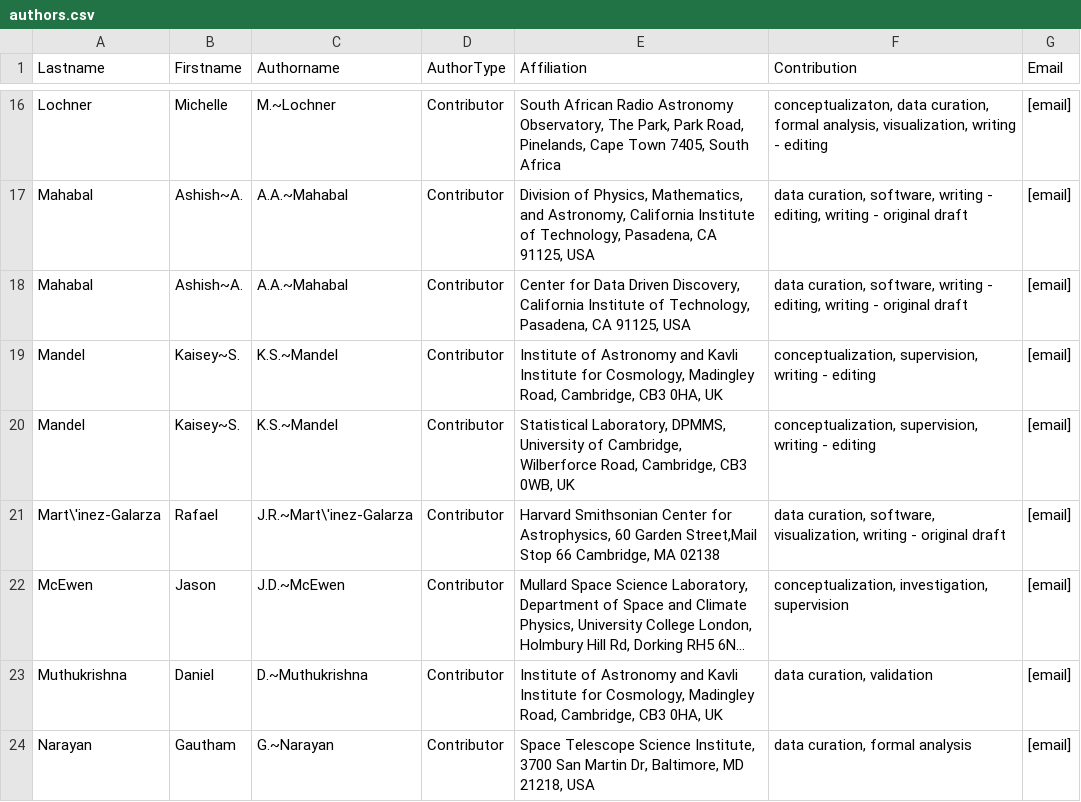
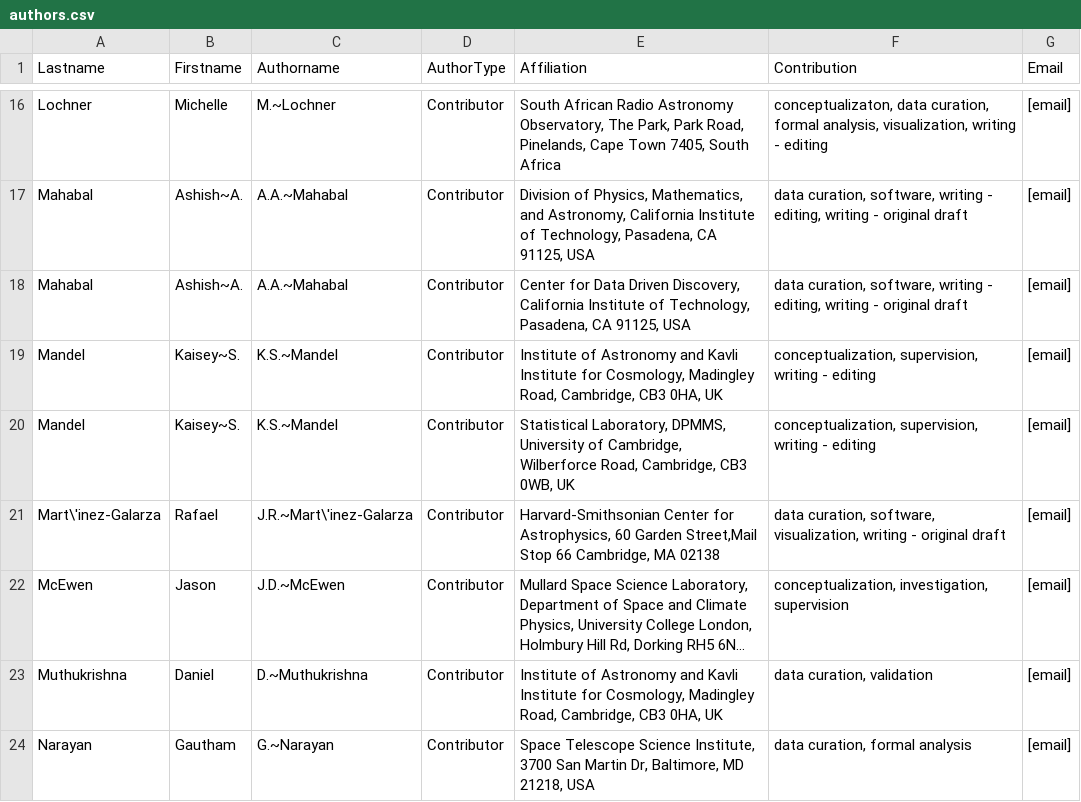
Before and after one commit to aimalz/proclam, a CSV file: paper/authors.csv, drawn as a sheet; only a part is shown, gaps mark what is left out; long unchanged cells end in …; the diff names each change by its address in the sheet, - before the commit and + after, or states it on an @@ line.

Commit message:
typos

```diff
--- a/paper/authors.csv
+++ b/paper/authors.csv
-E21 (Affiliation): Harvard Smithsonian Center for…
+E21 (Affiliation): Harvard-Smithsonian Center for…
```
Also changed, not shown: 2 other files.
